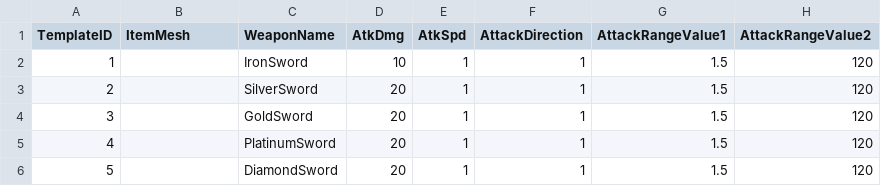
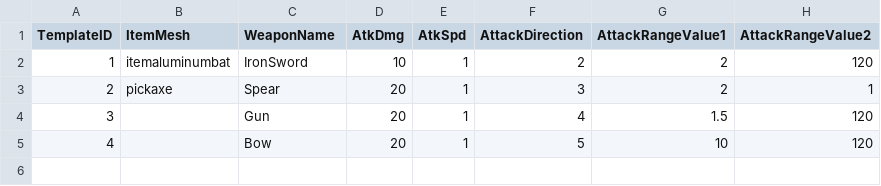
Before and after one commit to Yupdown/Project-GA, a CSV file: Assets/Isometric/Templates/WeaponTemplate.csv, drawn as a sheet; the diff names each change by its address in the sheet, - before the commit and + after, or states it on an @@ line.

Commit message:
Weapon System (2)

```diff
--- a/Assets/Isometric/Templates/WeaponTemplate.csv
+++ b/Assets/Isometric/Templates/WeaponTemplate.csv
-B2 (ItemMesh): (empty)
+B2 (ItemMesh): itemaluminumbat
-F2 (AttackDirection): 1
+F2 (AttackDirection): 2
-G2:G3 (AttackRangeValue1): 1.5
+G2:G3 (AttackRangeValue1): 2
-B3 (ItemMesh): (empty)
+B3 (ItemMesh): pickaxe
-C3 (WeaponName): SilverSword
+C3 (WeaponName): Spear
-F3 (AttackDirection): 1
+F3 (AttackDirection): 3
-H3 (AttackRangeValue2): 120
+H3 (AttackRangeValue2): 1
-C4 (WeaponName): GoldSword
+C4 (WeaponName): Gun
-F4 (AttackDirection): 1
+F4 (AttackDirection): 4
-C5 (WeaponName): PlatinumSword
+C5 (WeaponName): Bow
-F5 (AttackDirection): 1
+F5 (AttackDirection): 5
-G5 (AttackRangeValue1): 1.5
+G5 (AttackRangeValue1): 10
-row 6: 5 |  | DiamondSword | 20 | 1 | 1 | 1.5 | 120
```
Also changed, not shown: 47 other files.
